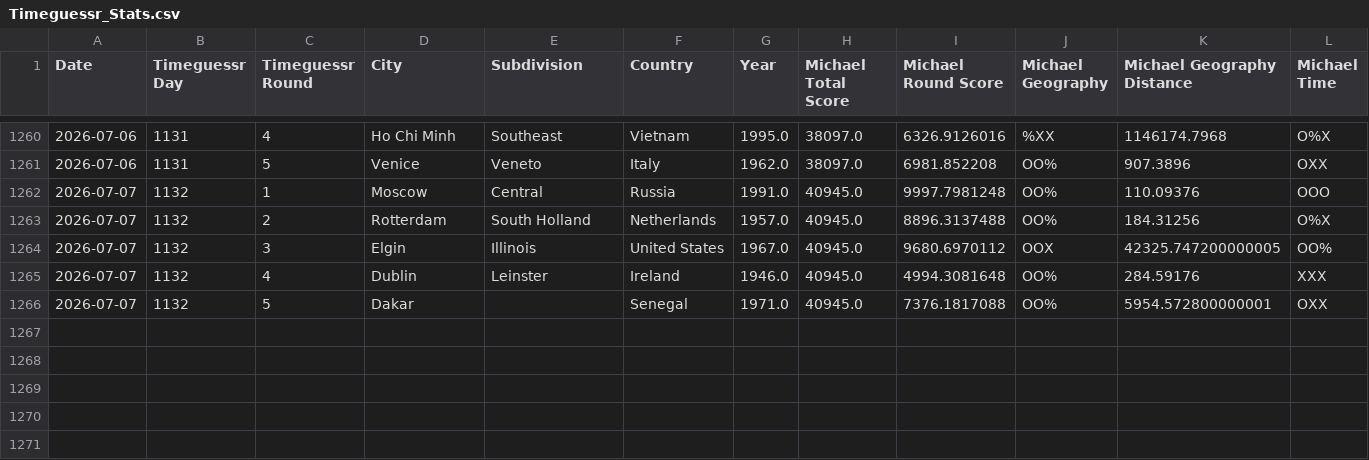
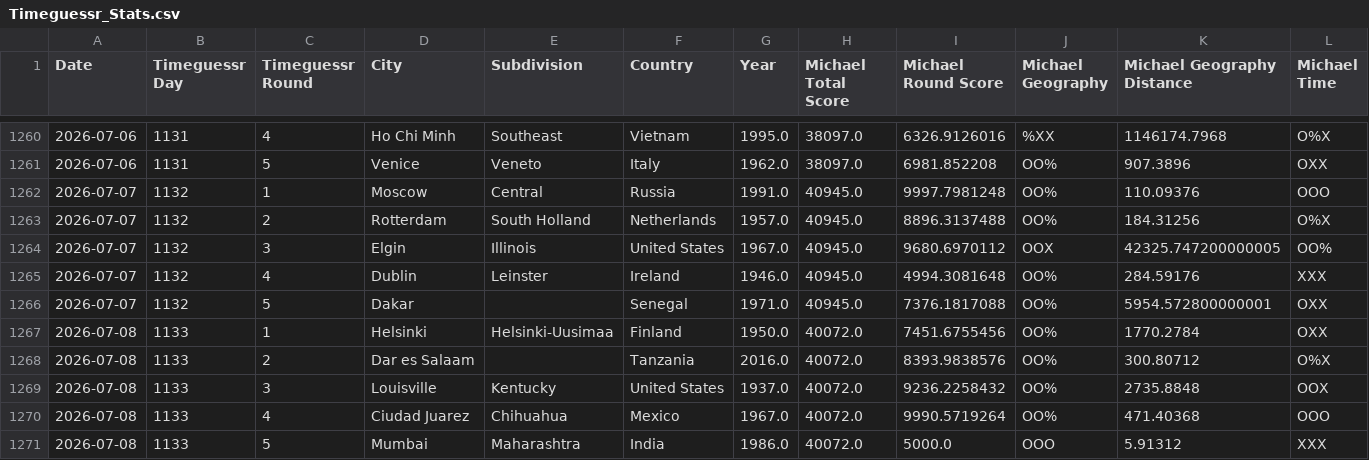
Before and after one commit to sjlarimer/TimeGuessr, a CSV file: Data/Timeguessr_Stats.csv, drawn as a sheet; only a part is shown, gaps mark what is left out; rows hold the shown columns only; the diff names each change by its address in the sheet, - before the commit and + after, or states it on an @@ line.

Commit message:
data update

```diff
--- a/Data/Timeguessr_Stats.csv
+++ b/Data/Timeguessr_Stats.csv
+row 1267: 2026-07-08 | 1133 | 1 | Helsinki | Helsinki-Uusimaa | Finland | 1950.0 | 40072.0 | 7451.6755456 | OO% | 1770.2784 | OXX
+row 1268: 2026-07-08 | 1133 | 2 | Dar es Salaam |  | Tanzania | 2016.0 | 40072.0 | 8393.9838576 | OO% | 300.80712 | O%X
+row 1269: 2026-07-08 | 1133 | 3 | Louisville | Kentucky | United States | 1937.0 | 40072.0 | 9236.2258432 | OO% | 2735.8848 | OOX
+row 1270: 2026-07-08 | 1133 | 4 | Ciudad Juarez | Chihuahua | Mexico | 1967.0 | 40072.0 | 9990.5719264 | OO% | 471.40368 | OOO
+row 1271: 2026-07-08 | 1133 | 5 | Mumbai | Maharashtra | India | 1986.0 | 40072.0 | 5000.0 | OOO | 5.91312 | XXX
```
Also changed, not shown: Data/Timeguessr_Actuals_Parsed.csv, Data/Timeguessr_Michael_Parsed.csv, 4 other files.
